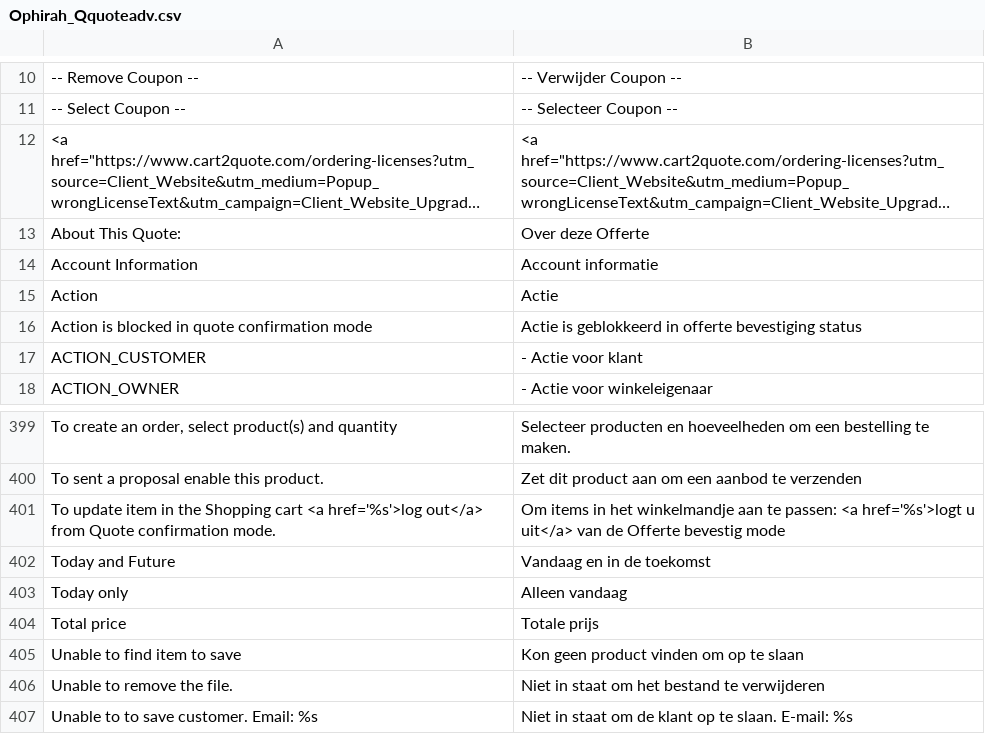
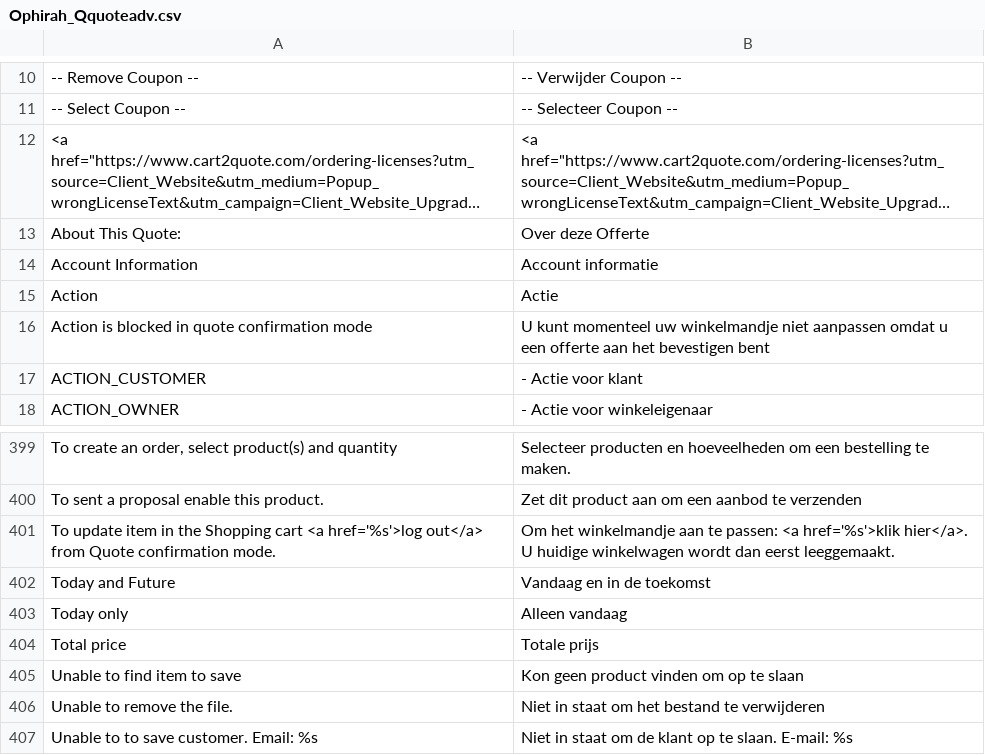
Before and after one commit to deheerhoreca/magento-lts, a CSV file: app/locale/nl_NL/Ophirah_Qquoteadv.csv, drawn as a sheet; only a part is shown, gaps mark what is left out; long unchanged cells end in ….

```diff
--- a/app/locale/nl_NL/Ophirah_Qquoteadv.csv
+++ b/app/locale/nl_NL/Ophirah_Qquoteadv.csv
@@ -15,3 +15,3 @@
 "Action","Actie"
-"Action is blocked in quote confirmation mode","Actie is geblokkeerd in offerte bevestiging status"
+"Action is blocked in quote confirmation mode","U kunt momenteel uw winkelmandje niet aanpassen omdat u een offerte aan het bevestigen bent"
 "ACTION_CUSTOMER","- Actie voor klant"
@@ -400,3 +400,3 @@
 "To sent a proposal enable this product.","Zet dit product aan om een aanbod te verzenden"
-"To update item in the Shopping cart <a href='%s'>log out</a> from Quote confirmation mode.","Om items in het winkelmandje aan te passen: <a href='%s'>logt u uit</a> van de Offerte bevestig mode"
+"To update item in the Shopping cart <a href='%s'>log out</a> from Quote confirmation mode.","Om het winkelmandje aan te passen: <a href='%s'>klik hier</a>. U huidige winkelwagen wordt dan eerst leeggemaakt."
 "Today and Future","Vandaag en in de toekomst"
```
Also changed, not shown: 5 other files.
